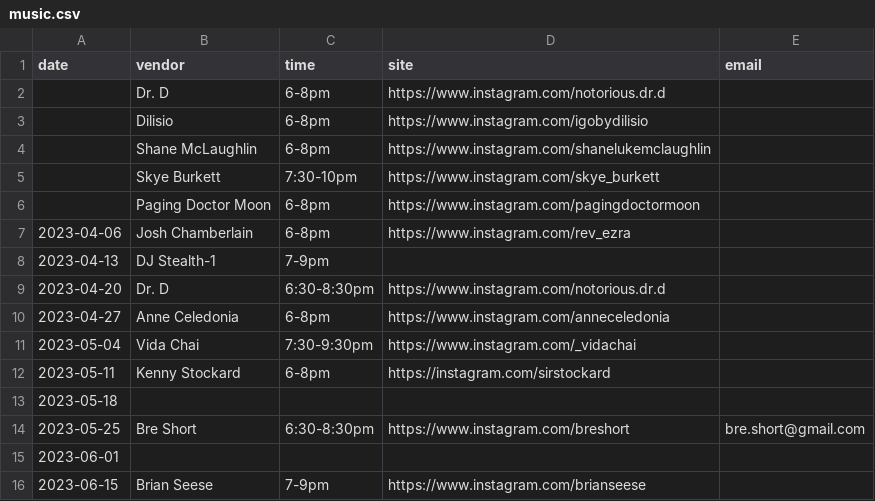
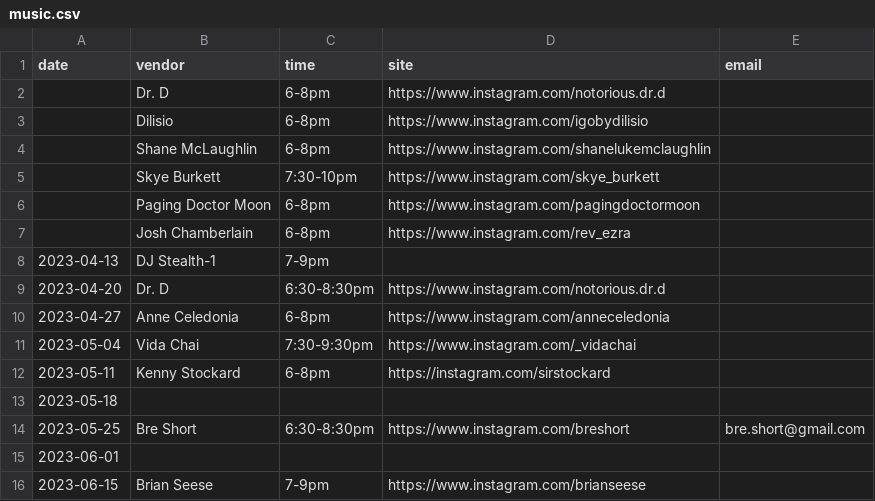
Before and after one commit to lolevbeer/site, a CSV file: _data/music.csv, drawn as a sheet.

```diff
--- a/_data/music.csv
+++ b/_data/music.csv
@@ -6,3 +6,3 @@ date,vendor,time,site,email
 ,Paging Doctor Moon,6-8pm,https://www.instagram.com/pagingdoctormoon,
-2023-04-06,Josh Chamberlain,6-8pm,https://www.instagram.com/rev_ezra,
+,Josh Chamberlain,6-8pm,https://www.instagram.com/rev_ezra,
 2023-04-13,DJ Stealth-1,7-9pm,,
```
Also changed, not shown: _data/food.csv, 1 other file.
